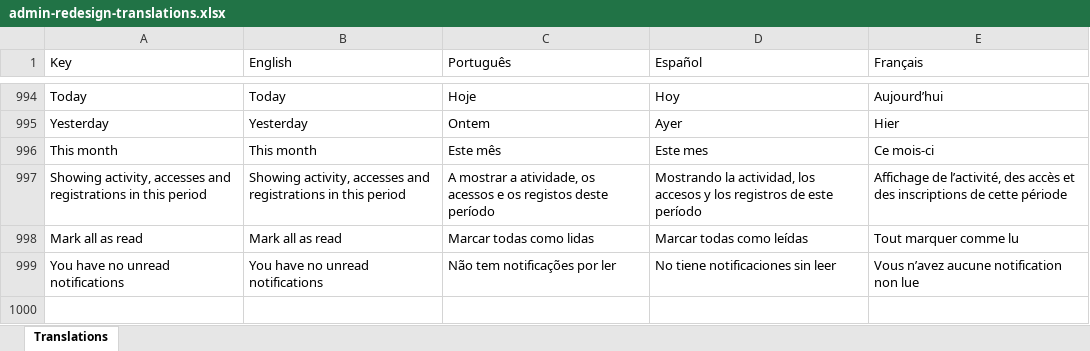
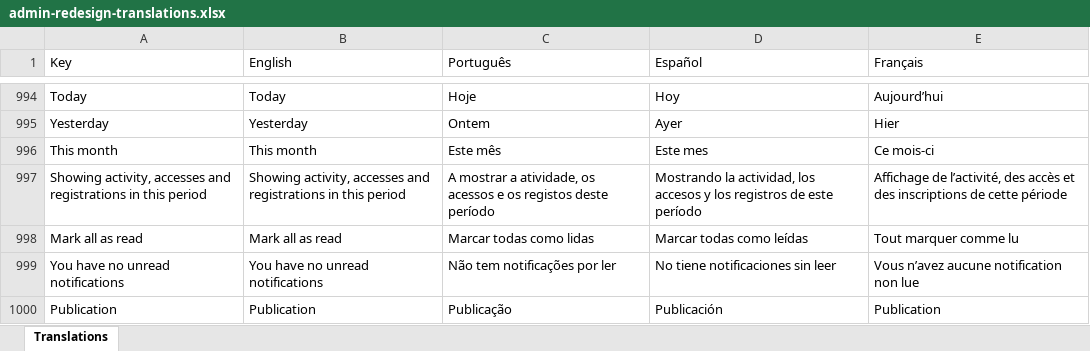
Before and after one commit to phormulagroup/academy, an Excel workbook: docs/translations/admin-redesign-translations.xlsx, sheet Translations, drawn as a sheet; only a part is shown, gaps mark what is left out; values as stored, in another font and other column widths than the file's, no borders; the diff names each change by its address in the sheet, - before the commit and + after, or states it on an @@ line.

```diff
--- a/docs/translations/admin-redesign-translations.xlsx (sheet Translations)
+++ b/docs/translations/admin-redesign-translations.xlsx (sheet Translations)
+row 1000: Publication | Publication | Publicação | Publicación | Publication
```
Also changed, not shown: 2 other files.
